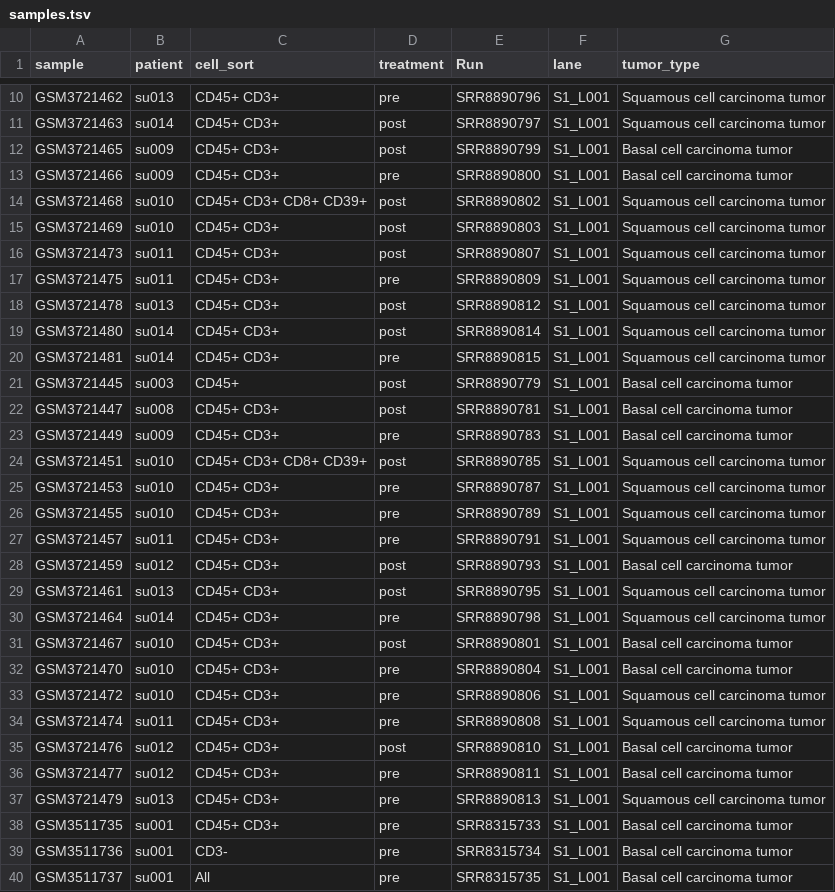
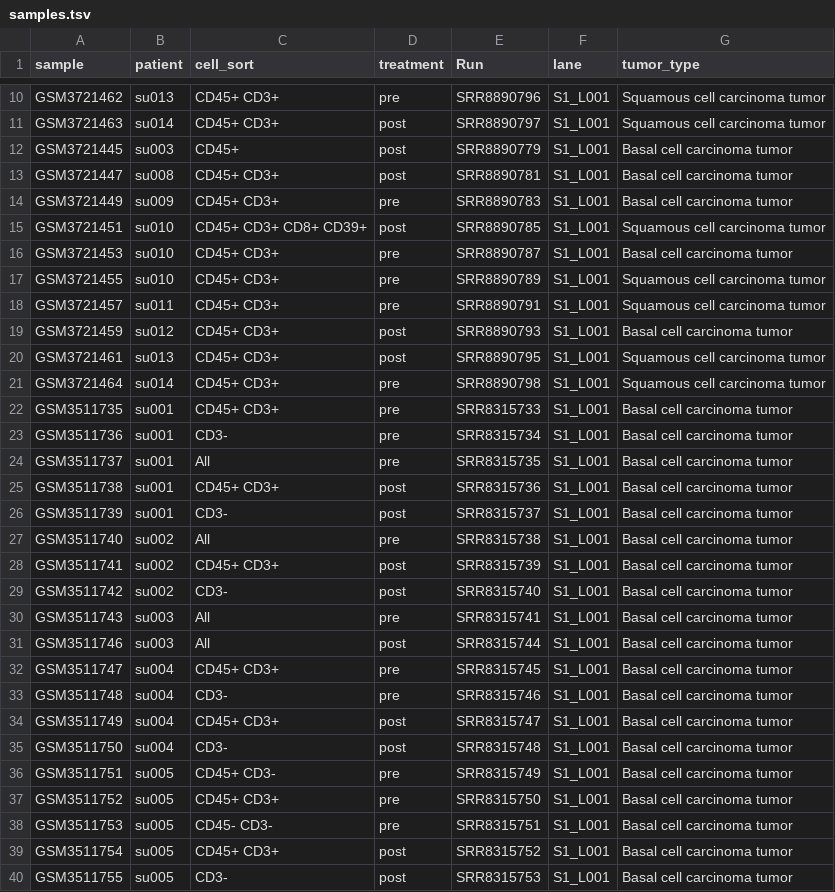
Before and after one commit to ruppinlab/CSI-Microbes-identification, a TSV file: Yost2019/data/samples.tsv, drawn as a sheet; only a part is shown, gaps mark what is left out; the shorter side is filled out with more unchanged rows; the diff covers the shown part only.

Commit message:
use correct samples for Yost2019 and do not include IDX file for cellranger

```diff
--- a/Yost2019/data/samples.tsv
+++ b/Yost2019/data/samples.tsv
@@ -11,11 +11,2 @@ GSM3721462	su013	CD45+ CD3+	pre	SRR8890796	S1_L001	Squamous cell carcinoma tumor
 GSM3721463	su014	CD45+ CD3+	post	SRR8890797	S1_L001	Squamous cell carcinoma tumor
-GSM3721465	su009	CD45+ CD3+	post	SRR8890799	S1_L001	Basal cell carcinoma tumor
-GSM3721466	su009	CD45+ CD3+	pre	SRR8890800	S1_L001	Basal cell carcinoma tumor
-GSM3721468	su010	CD45+ CD3+ CD8+ CD39+	post	SRR8890802	S1_L001	Squamous cell carcinoma tumor
-GSM3721469	su010	CD45+ CD3+	post	SRR8890803	S1_L001	Squamous cell carcinoma tumor
-GSM3721473	su011	CD45+ CD3+	post	SRR8890807	S1_L001	Squamous cell carcinoma tumor
-GSM3721475	su011	CD45+ CD3+	pre	SRR8890809	S1_L001	Squamous cell carcinoma tumor
-GSM3721478	su013	CD45+ CD3+	post	SRR8890812	S1_L001	Squamous cell carcinoma tumor
-GSM3721480	su014	CD45+ CD3+	post	SRR8890814	S1_L001	Squamous cell carcinoma tumor
-GSM3721481	su014	CD45+ CD3+	pre	SRR8890815	S1_L001	Squamous cell carcinoma tumor
 GSM3721445	su003	CD45+	post	SRR8890779	S1_L001	Basal cell carcinoma tumor
@@ -24,3 +15,3 @@ GSM3721449	su009	CD45+ CD3+	pre	SRR8890783	S1_L001	Basal cell carcinoma tumor
 GSM3721451	su010	CD45+ CD3+ CD8+ CD39+	post	SRR8890785	S1_L001	Squamous cell carcinoma tumor
-GSM3721453	su010	CD45+ CD3+	pre	SRR8890787	S1_L001	Squamous cell carcinoma tumor
+GSM3721453	su010	CD45+ CD3+	pre	SRR8890787	S1_L001	Basal cell carcinoma tumor
 GSM3721455	su010	CD45+ CD3+	pre	SRR8890789	S1_L001	Squamous cell carcinoma tumor
@@ -30,9 +21,2 @@ GSM3721461	su013	CD45+ CD3+	post	SRR8890795	S1_L001	Squamous cell carcinoma tumo
 GSM3721464	su014	CD45+ CD3+	pre	SRR8890798	S1_L001	Squamous cell carcinoma tumor
-GSM3721467	su010	CD45+ CD3+	post	SRR8890801	S1_L001	Basal cell carcinoma tumor
-GSM3721470	su010	CD45+ CD3+	pre	SRR8890804	S1_L001	Basal cell carcinoma tumor
-GSM3721472	su010	CD45+ CD3+	pre	SRR8890806	S1_L001	Squamous cell carcinoma tumor
-GSM3721474	su011	CD45+ CD3+	pre	SRR8890808	S1_L001	Squamous cell carcinoma tumor
-GSM3721476	su012	CD45+ CD3+	post	SRR8890810	S1_L001	Basal cell carcinoma tumor
-GSM3721477	su012	CD45+ CD3+	pre	SRR8890811	S1_L001	Basal cell carcinoma tumor
-GSM3721479	su013	CD45+ CD3+	pre	SRR8890813	S1_L001	Squamous cell carcinoma tumor
 GSM3511735	su001	CD45+ CD3+	pre	SRR8315733	S1_L001	Basal cell carcinoma tumor
```
Also changed, not shown: 1 removed row elsewhere in this file, 1 other file.
